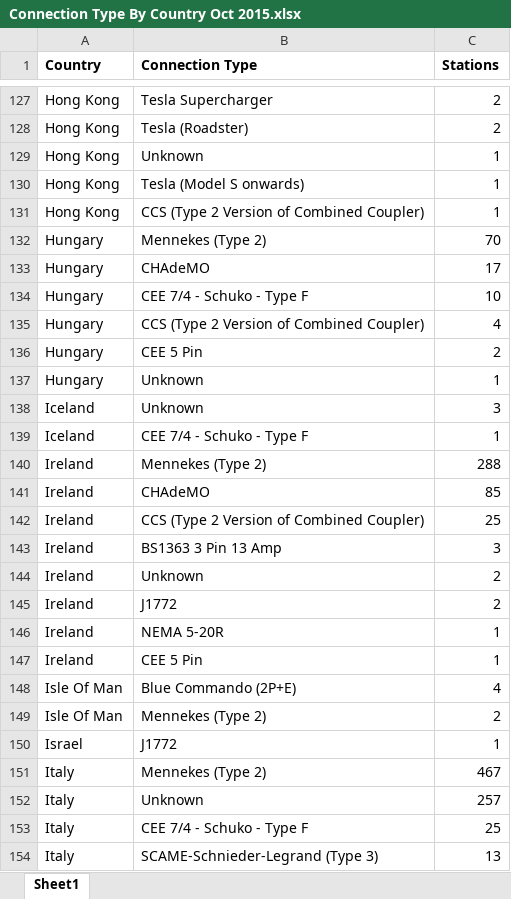
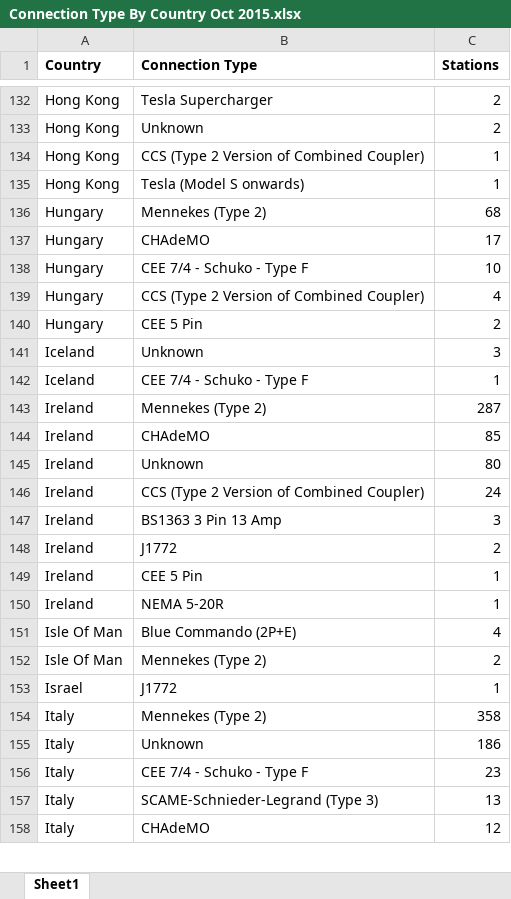
Before and after one commit to openchargemap/ocm-docs, an Excel workbook: Documents/Connection Type By Country Oct 2015.xlsx, sheet Sheet1, drawn as a sheet; only a part is shown, gaps mark what is left out; the shorter side is filled out with more unchanged rows; values as stored, in another font and other column widths than the file's, no borders; removed rows and columns are numbered as before the commit, all else as after; the diff covers the shown part only; the diff names each change by its address in the sheet, - before the commit and + after, or states it on an @@ line.

Commit message:
Updates Oct 2015 connection type stats - query was incorrect

```diff
--- a/Documents/Connection Type By Country Oct 2015.xlsx (sheet Sheet1)
+++ b/Documents/Connection Type By Country Oct 2015.xlsx (sheet Sheet1)
-B133 (Connection Type): Tesla (Roadster)
+B133 (Connection Type): Unknown
-B134 (Connection Type): Unknown
+B134 (Connection Type): CCS (Type 2 Version of Combined Coupler)
-row 131: Hong Kong | CCS (Type 2 Version of Combined Coupler) | 1
-C136 (Stations): 70
+C136 (Stations): 68
-row 137: Hungary | Unknown | 1
-C143 (Stations): 288
+C143 (Stations): 287
+row 145: Ireland | Unknown | 80
-C146 (Stations): 25
+C146 (Stations): 24
-row 144: Ireland | Unknown | 2
@@ row 147 moved to row 149: Ireland @@
-C154 (Stations): 467
+C154 (Stations): 358
-C155 (Stations): 257
+C155 (Stations): 186
-C156 (Stations): 25
+C156 (Stations): 23
```
Also changed, not shown: 24 added rows, 25 removed rows, 25 moved rows and 69 edited cells elsewhere in this sheet.
